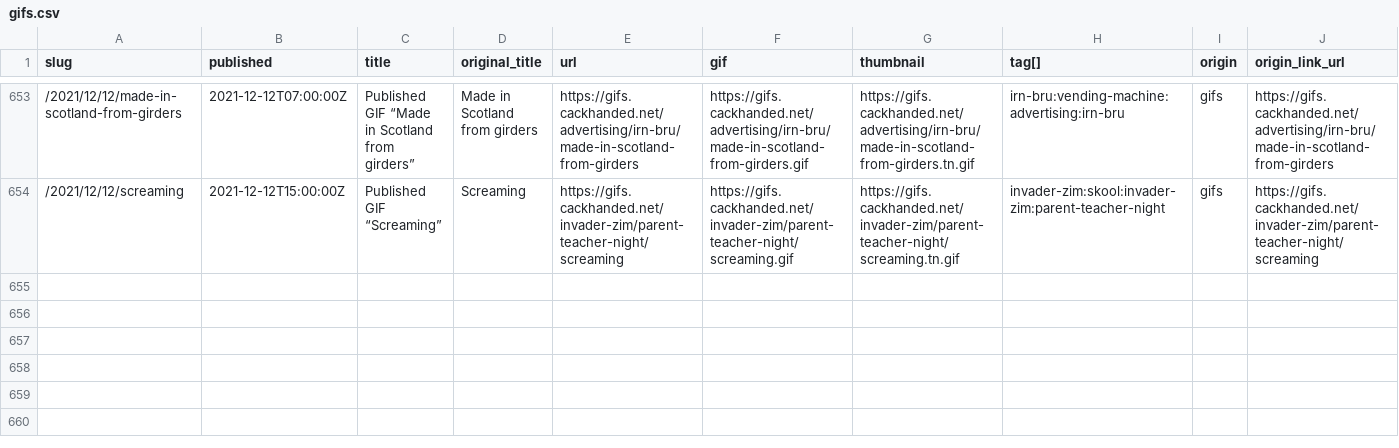
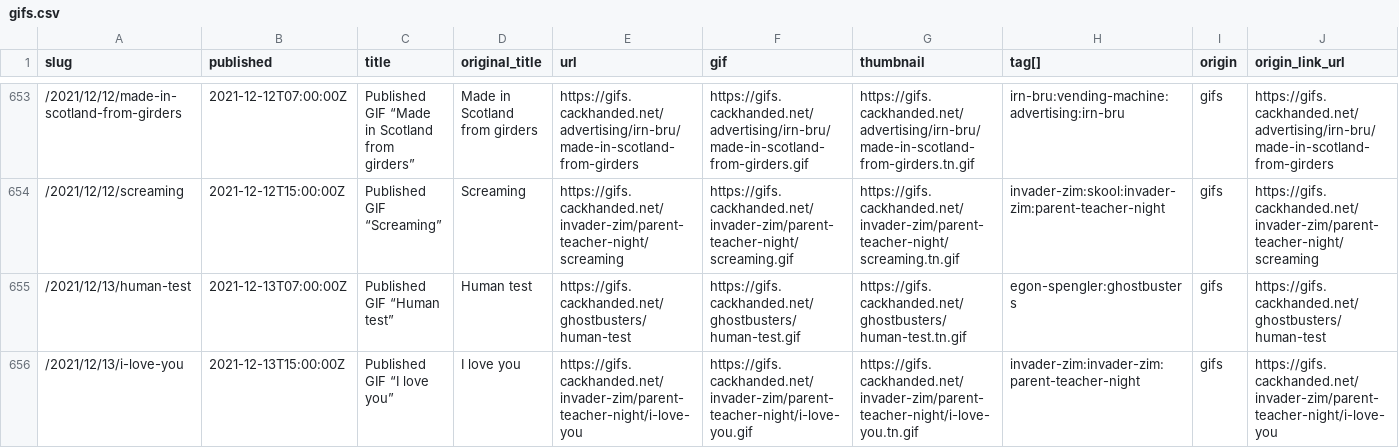
Before and after one commit to norm/marknormanfrancis.com, a CSV file: source/gifs.csv, drawn as a sheet; only a part is shown, gaps mark what is left out; rows hold the shown columns only; the diff names each change by its address in the sheet, - before the commit and + after, or states it on an @@ line.

```diff
--- a/source/gifs.csv
+++ b/source/gifs.csv
+row 655: /2021/12/13/human-test | 2021-12-13T07:00:00Z | Published GIF “Human test” | Human test | https://gifs.cackhanded.net/ghostbusters/human-test | https://gifs.cackhanded.net/ghostbusters/human-test.gif | https://gifs.cackhanded.net/ghostbusters/human-test.tn.gif | egon-spengler:ghostbusters | gifs | https://gifs.cackhanded.net/ghostbusters/human-test
+row 656: /2021/12/13/i-love-you | 2021-12-13T15:00:00Z | Published GIF “I love you” | I love you | https://gifs.cackhanded.net/invader-zim/parent-teacher-night/i-love-you | https://gifs.cackhanded.net/invader-zim/parent-teacher-night/i-love-you.gif | https://gifs.cackhanded.net/invader-zim/parent-teacher-night/i-love-you.tn.gif | invader-zim:invader-zim:parent-teacher-night | gifs | https://gifs.cackhanded.net/invader-zim/parent-teacher-night/i-love-you
```
Also changed, not shown: 8 other files.
